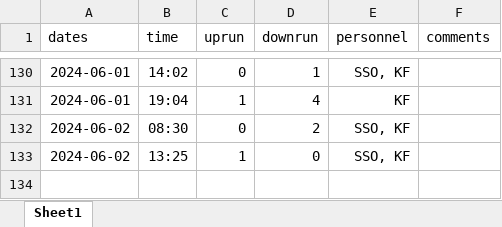
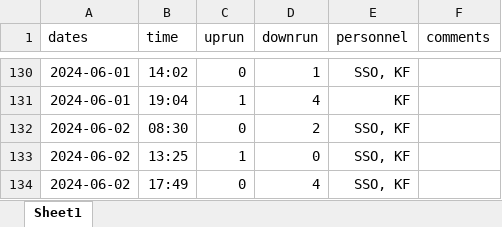
Before and after one commit to SummitLakeNRD/widgetUpdate, an Excel workbook: fishDataSheet.xlsx, sheet Sheet1, drawn as a sheet; only a part is shown, gaps mark what is left out; values as stored, in another font and other column widths than the file's, no borders; the diff names each change by its address in the sheet, - before the commit and + after, or states it on an @@ line.

```diff
--- a/fishDataSheet.xlsx (sheet Sheet1)
+++ b/fishDataSheet.xlsx (sheet Sheet1)
+row 134: 2024-06-02 | 17:49 | 0 | 4 | SSO, KF
```
Also changed, not shown: 2 other files.
